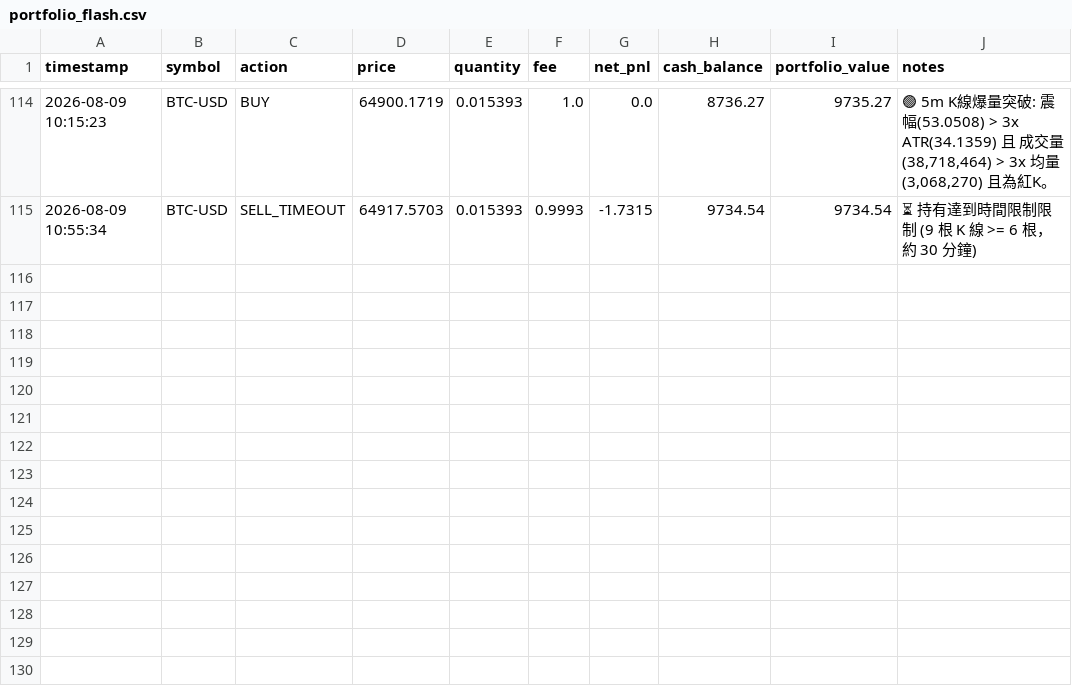
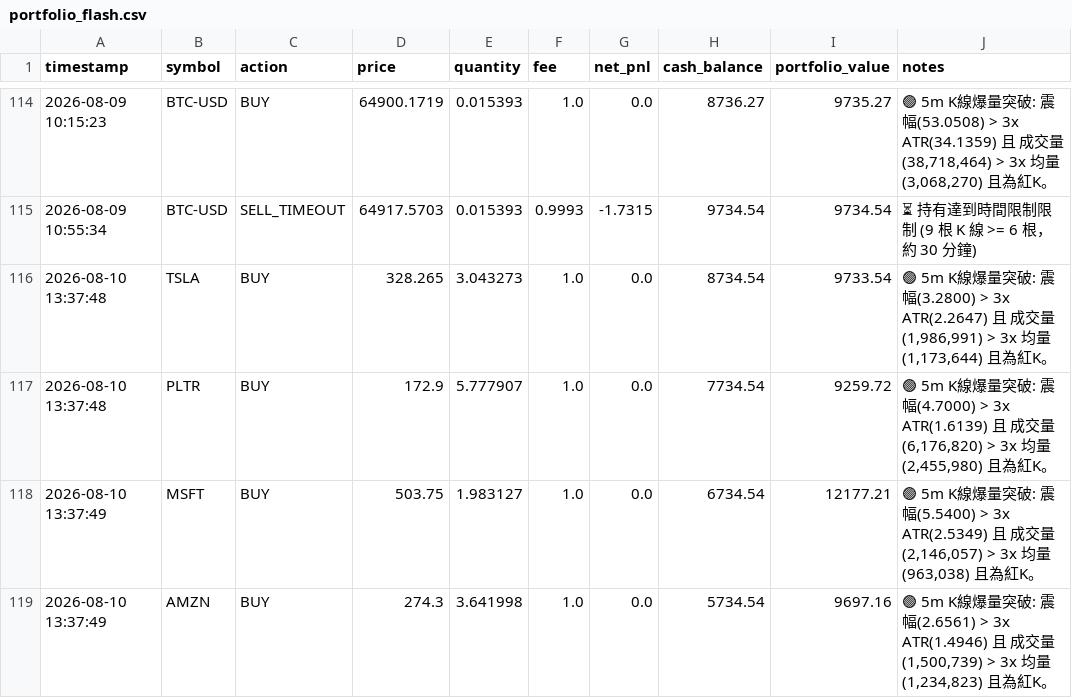
Before and after one commit to b11200034/AI-Flash-Hunter, a CSV file: portfolio_flash.csv, drawn as a sheet; only a part is shown, gaps mark what is left out; the diff names each change by its address in the sheet, - before the commit and + after, or states it on an @@ line.

```diff
--- a/portfolio_flash.csv
+++ b/portfolio_flash.csv
+row 116: 2026-08-10 13:37:48 | TSLA | BUY | 328.265 | 3.043273 | 1.0 | 0.0 | 8734.54 | 9733.54 | 🟢 5m K線爆量突破: 震幅(3.2800) > 3x ATR(2.2647) 且 成交量(1,986,991) > 3x 均量(1,173,644) 且為紅K。
+row 117: 2026-08-10 13:37:48 | PLTR | BUY | 172.9 | 5.777907 | 1.0 | 0.0 | 7734.54 | 9259.72 | 🟢 5m K線爆量突破: 震幅(4.7000) > 3x ATR(1.6139) 且 成交量(6,176,820) > 3x 均量(2,455,980) 且為紅K。
+row 118: 2026-08-10 13:37:49 | MSFT | BUY | 503.75 | 1.983127 | 1.0 | 0.0 | 6734.54 | 12177.21 | 🟢 5m K線爆量突破: 震幅(5.5400) > 3x ATR(2.5349) 且 成交量(2,146,057) > 3x 均量(963,038) 且為紅K。
+row 119: 2026-08-10 13:37:49 | AMZN | BUY | 274.3 | 3.641998 | 1.0 | 0.0 | 5734.54 | 9697.16 | 🟢 5m K線爆量突破: 震幅(2.6561) > 3x ATR(1.4946) 且 成交量(1,500,739) > 3x 均量(1,234,823) 且為紅K。
```
Also changed, not shown: 1 other file.
